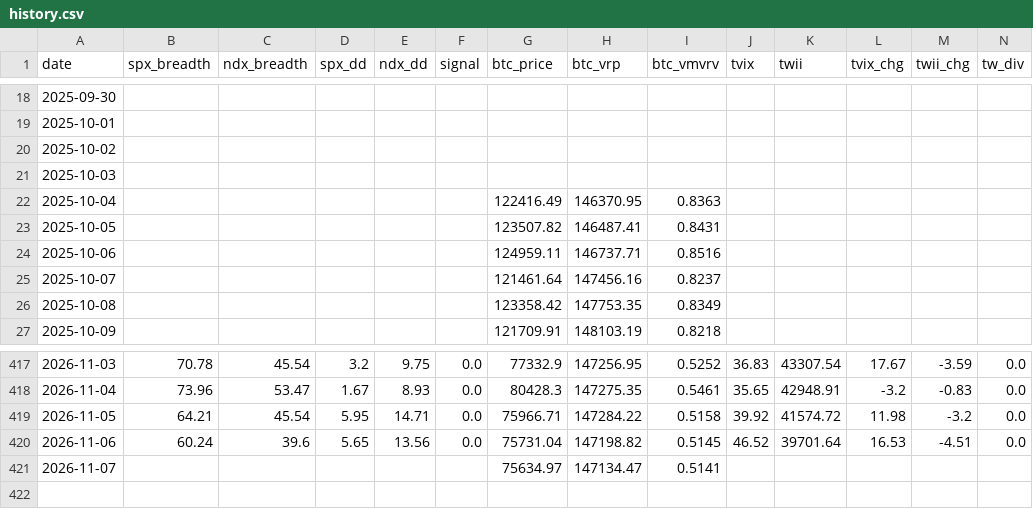
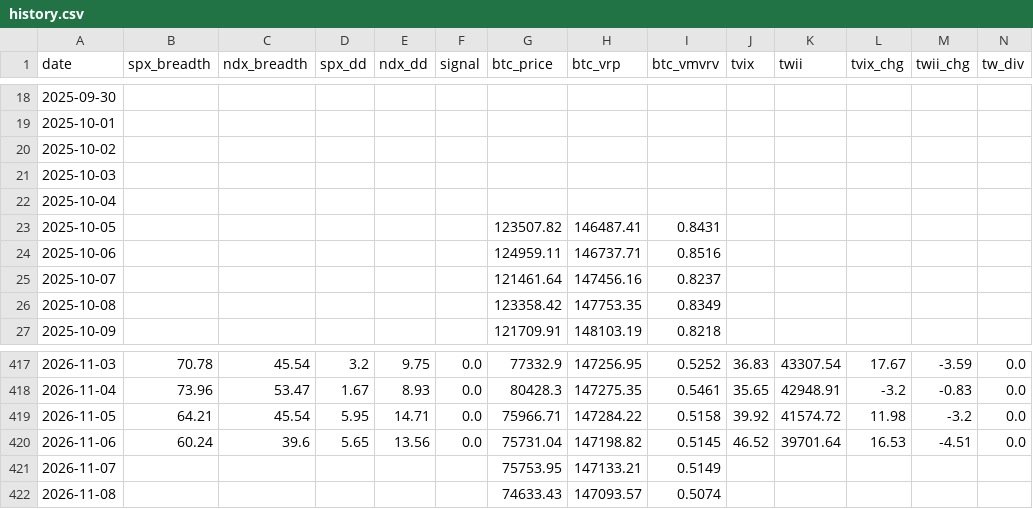
Before and after one commit to luke120513-sys/dip-signal, a CSV file: history.csv, drawn as a sheet; only a part is shown, gaps mark what is left out; rows hold the shown columns only; the diff names each change by its address in the sheet, - before the commit and + after, or states it on an @@ line.

```diff
--- a/history.csv
+++ b/history.csv
-G22 (btc_price): 122416.49
+G22 (btc_price): (empty)
-H22 (btc_vrp): 146370.95
+H22 (btc_vrp): (empty)
-I22 (btc_vmvrv): 0.8363
+I22 (btc_vmvrv): (empty)
-G421 (btc_price): 75634.97
+G421 (btc_price): 75753.95
-H421 (btc_vrp): 147134.47
+H421 (btc_vrp): 147133.21
-I421 (btc_vmvrv): 0.5141
+I421 (btc_vmvrv): 0.5149
+row 422: 2026-11-08 |  |  |  |  |  | 74633.43 | 147093.57 | 0.5074
```
Also changed, not shown: 3 other files.
